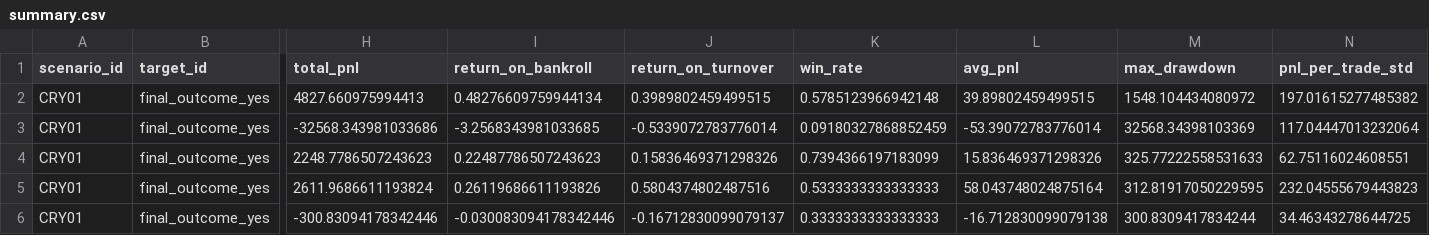
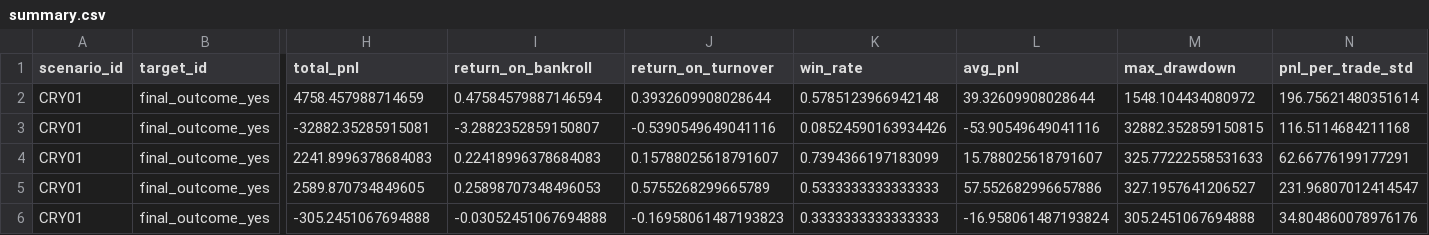
Before and after one commit to luciowlx/polymarket-minitest-reports, a CSV file: simtrade/2026-07-22/summary.csv, drawn as a sheet; only a part is shown, gaps mark what is left out; the diff covers the shown part only; the diff names each change by its address in the sheet, - before the commit and + after, or states it on an @@ line.

```diff
--- a/simtrade/2026-07-22/summary.csv
+++ b/simtrade/2026-07-22/summary.csv
-H2 (total_pnl): 4827.660975994413
+H2 (total_pnl): 4758.457988714659
-I2 (return_on_bankroll): 0.48276609759944134
+I2 (return_on_bankroll): 0.47584579887146594
-J2 (return_on_turnover): 0.3989802459499515
+J2 (return_on_turnover): 0.3932609908028644
-L2 (avg_pnl): 39.89802459499515
+L2 (avg_pnl): 39.32609908028644
-N2 (pnl_per_trade_std): 197.01615277485382
+N2 (pnl_per_trade_std): 196.75621480351614
-H3 (total_pnl): -32568.343981033686
+H3 (total_pnl): -32882.35285915081
-I3 (return_on_bankroll): -3.2568343981033685
+I3 (return_on_bankroll): -3.2882352859150807
-J3 (return_on_turnover): -0.5339072783776014
+J3 (return_on_turnover): -0.5390549649041116
-K3 (win_rate): 0.09180327868852459
+K3 (win_rate): 0.08524590163934426
-L3 (avg_pnl): -53.39072783776014
+L3 (avg_pnl): -53.90549649041116
-M3 (max_drawdown): 32568.34398103369
+M3 (max_drawdown): 32882.352859150815
-N3 (pnl_per_trade_std): 117.04447013232064
+N3 (pnl_per_trade_std): 116.5114684211168
-H4 (total_pnl): 2248.7786507243623
+H4 (total_pnl): 2241.8996378684083
-I4 (return_on_bankroll): 0.22487786507243623
+I4 (return_on_bankroll): 0.22418996378684083
-J4 (return_on_turnover): 0.15836469371298326
+J4 (return_on_turnover): 0.15788025618791607
-L4 (avg_pnl): 15.836469371298326
+L4 (avg_pnl): 15.788025618791607
-N4 (pnl_per_trade_std): 62.75116024608551
+N4 (pnl_per_trade_std): 62.66776199177291
-H5 (total_pnl): 2611.9686611193824
+H5 (total_pnl): 2589.870734849605
-I5 (return_on_bankroll): 0.26119686611193826
+I5 (return_on_bankroll): 0.25898707348496053
-J5 (return_on_turnover): 0.5804374802487516
+J5 (return_on_turnover): 0.5755268299665789
-L5 (avg_pnl): 58.043748024875164
+L5 (avg_pnl): 57.552682996657886
-M5 (max_drawdown): 312.81917050229595
+M5 (max_drawdown): 327.1957641206527
-N5 (pnl_per_trade_std): 232.04555679443823
+N5 (pnl_per_trade_std): 231.96807012414547
-H6 (total_pnl): -300.83094178342446
+H6 (total_pnl): -305.2451067694888
-I6 (return_on_bankroll): -0.030083094178342446
+I6 (return_on_bankroll): -0.03052451067694888
-J6 (return_on_turnover): -0.16712830099079137
+J6 (return_on_turnover): -0.16958061487193823
-L6 (avg_pnl): -16.712830099079138
+L6 (avg_pnl): -16.958061487193824
-M6 (max_drawdown): 300.8309417834244
+M6 (max_drawdown): 305.2451067694888
-N6 (pnl_per_trade_std): 34.46343278644725
+N6 (pnl_per_trade_std): 34.804860078976176
```
Also changed, not shown: 17 edited cells elsewhere in this file, 4 other files.
